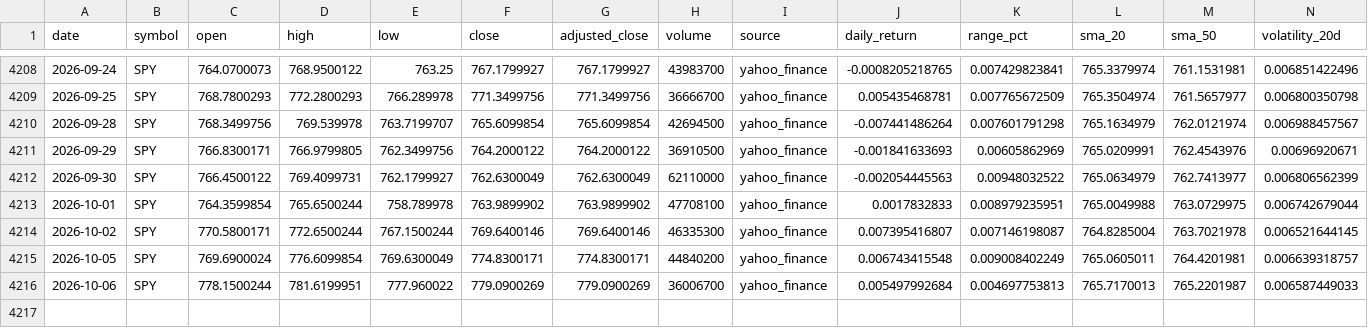
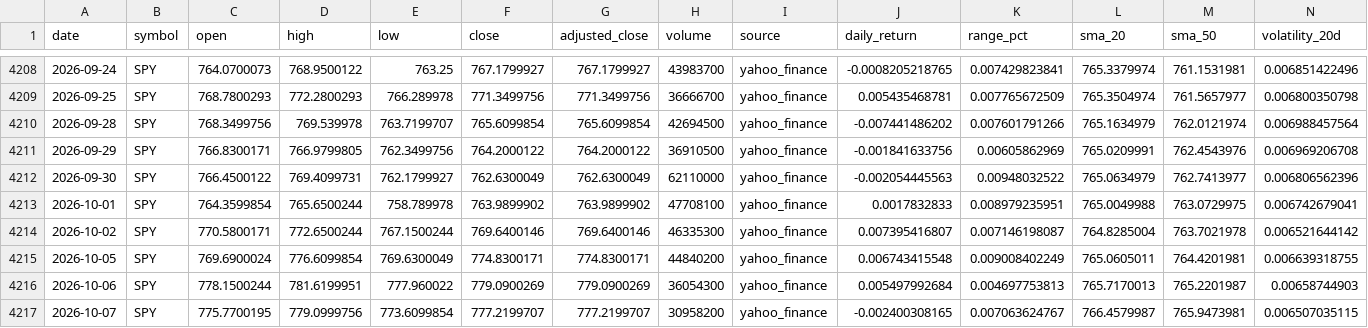
Before and after one commit to abi1010-git/predicting-stock-market-personal-project, a CSV file: data/SPY.csv, drawn as a sheet; only a part is shown, gaps mark what is left out.

```diff
--- a/data/SPY.csv
+++ b/data/SPY.csv
@@ -4209,8 +4209,9 @@ date,symbol,open,high,low,close,adjusted_close,volume,source,daily_return,range_
 2026-09-25,SPY,768.7800293,772.2800293,766.289978,771.3499756,771.3499756,36666700,yahoo_finance,0.005435468781,0.007765672509,765.3504974,761.5657977,0.006800350798
-2026-09-28,SPY,768.3499756,769.539978,763.7199707,765.6099854,765.6099854,42694500,yahoo_finance,-0.007441486264,0.007601791298,765.1634979,762.0121974,0.006988457567
-2026-09-29,SPY,766.8300171,766.9799805,762.3499756,764.2000122,764.2000122,36910500,yahoo_finance,-0.001841633693,0.00605862969,765.0209991,762.4543976,0.00696920671
-2026-09-30,SPY,766.4500122,769.4099731,762.1799927,762.6300049,762.6300049,62110000,yahoo_finance,-0.002054445563,0.00948032522,765.0634979,762.7413977,0.006806562399
-2026-10-01,SPY,764.3599854,765.6500244,758.789978,763.9899902,763.9899902,47708100,yahoo_finance,0.0017832833,0.008979235951,765.0049988,763.0729975,0.006742679044
-2026-10-02,SPY,770.5800171,772.6500244,767.1500244,769.6400146,769.6400146,46335300,yahoo_finance,0.007395416807,0.007146198087,764.8285004,763.7021978,0.006521644145
-2026-10-05,SPY,769.6900024,776.6099854,769.6300049,774.8300171,774.8300171,44840200,yahoo_finance,0.006743415548,0.009008402249,765.0605011,764.4201981,0.006639318757
-2026-10-06,SPY,778.1500244,781.6199951,777.960022,779.0900269,779.0900269,36006700,yahoo_finance,0.005497992684,0.004697753813,765.7170013,765.2201987,0.006587449033
+2026-09-28,SPY,768.3499756,769.539978,763.7199707,765.6099854,765.6099854,42694500,yahoo_finance,-0.007441486202,0.007601791266,765.1634979,762.0121974,0.006988457564
+2026-09-29,SPY,766.8300171,766.9799805,762.3499756,764.2000122,764.2000122,36910500,yahoo_finance,-0.001841633756,0.00605862969,765.0209991,762.4543976,0.006969206708
+2026-09-30,SPY,766.4500122,769.4099731,762.1799927,762.6300049,762.6300049,62110000,yahoo_finance,-0.002054445563,0.00948032522,765.0634979,762.7413977,0.006806562396
+2026-10-01,SPY,764.3599854,765.6500244,758.789978,763.9899902,763.9899902,47708100,yahoo_finance,0.0017832833,0.008979235951,765.0049988,763.0729975,0.006742679041
+2026-10-02,SPY,770.5800171,772.6500244,767.1500244,769.6400146,769.6400146,46335300,yahoo_finance,0.007395416807,0.007146198087,764.8285004,763.7021978,0.006521644142
+2026-10-05,SPY,769.6900024,776.6099854,769.6300049,774.8300171,774.8300171,44840200,yahoo_finance,0.006743415548,0.009008402249,765.0605011,764.4201981,0.006639318755
+2026-10-06,SPY,778.1500244,781.6199951,777.960022,779.0900269,779.0900269,36054300,yahoo_finance,0.005497992684,0.004697753813,765.7170013,765.2201987,0.00658744903
+2026-10-07,SPY,775.7700195,779.0999756,773.6099854,777.2199707,777.2199707,30958200,yahoo_finance,-0.002400308165,0.007063624767,766.4579987,765.9473981,0.006507035115
```
Also changed, not shown: data/AAPL.csv, data/IWM.csv, 3 other files.
